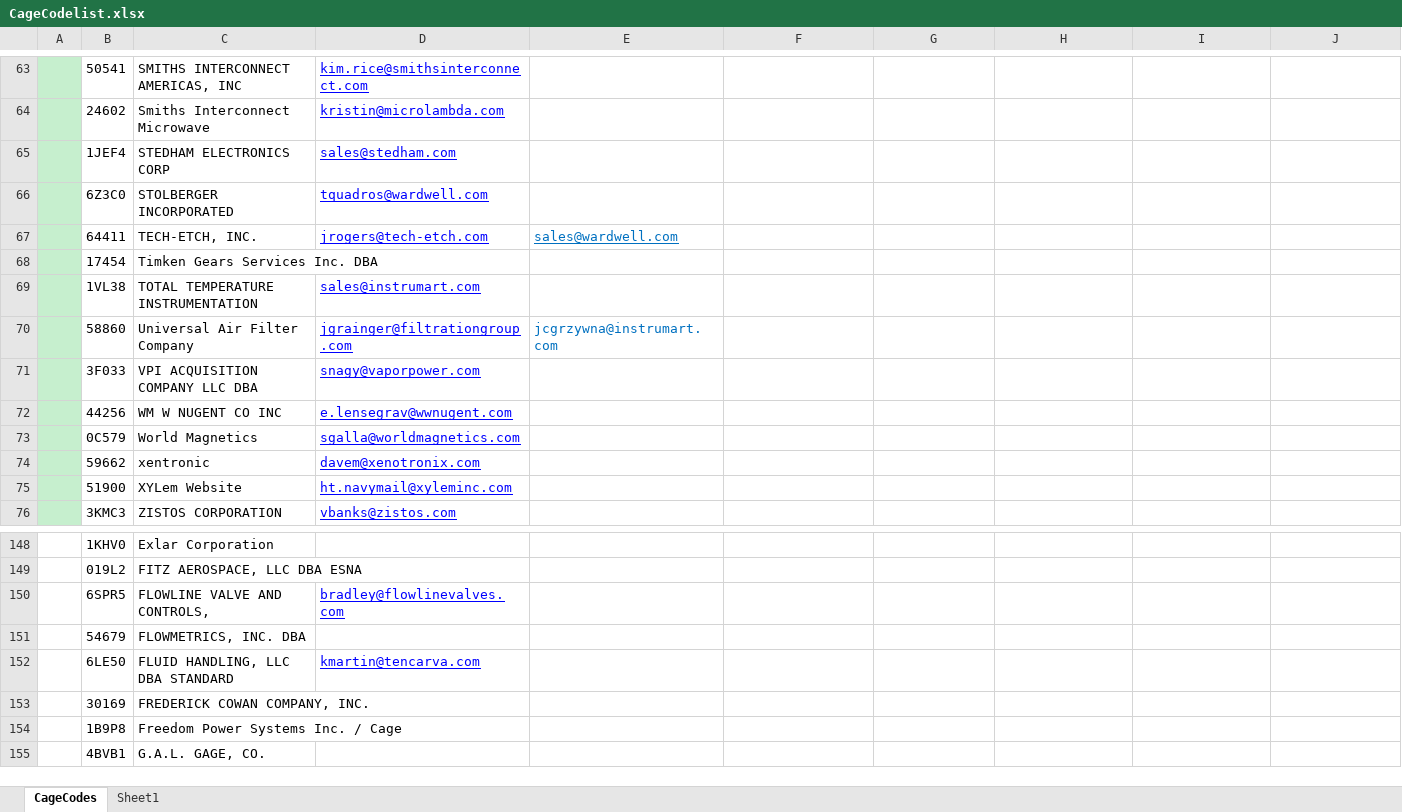
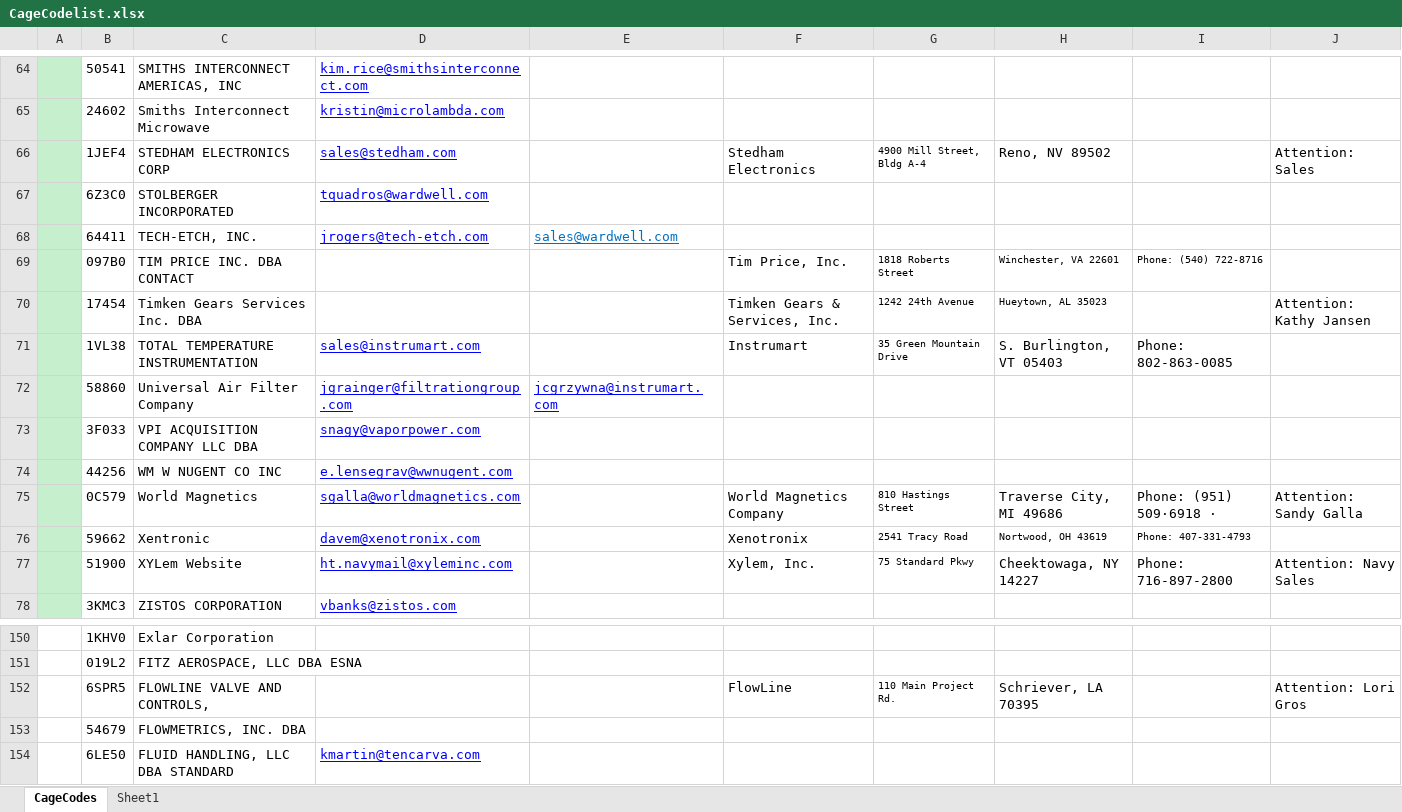
Before and after one commit to KaySea0/WestSim, an Excel workbook: CageCodelist.xlsx, sheet CageCodes, drawn as a sheet; only a part is shown, gaps mark what is left out; the shorter side is filled out with more unchanged rows; values as stored, in another font and other column widths than the file's, no borders; addresses are those after the commit; the diff covers the shown part only; the diff names each change by its address in the sheet, - before the commit and + after, or states it on an @@ line.

```diff
--- a/CageCodelist.xlsx (sheet CageCodes)
+++ b/CageCodelist.xlsx (sheet CageCodes)
-F66: (empty)
+F66: Stedham Electronics
-G66: (empty)
+G66: 4900 Mill Street, Bldg A-4
-H66: (empty)
+H66: Reno, NV 89502
-J66: (empty)
+J66: Attention: Sales
+row 69:  | 097B0 | TIM PRICE INC. DBA CONTACT |  |  | Tim Price, Inc. | 1818 Roberts Street | Winchester, VA 22601 | Phone: (540) 722-8716
-F70: (empty)
+F70: Timken Gears & Services, Inc.
-G70: (empty)
+G70: 1242 24th Avenue
-H70: (empty)
+H70: Hueytown, AL 35023
-J70: (empty)
+J70: Attention: Kathy Jansen
-F71: (empty)
+F71: Instrumart
-G71: (empty)
+G71: 35 Green Mountain Drive
-H71: (empty)
+H71: S. Burlington, VT 05403
-I71: (empty)
+I71: Phone: 802-863-0085
@@ E72 underline: off → on, text colour: #0070C0 → #0000FF @@
-F75: (empty)
+F75: World Magnetics Company
-G75: (empty)
+G75: 810 Hastings Street
-H75: (empty)
+H75: Traverse City, MI 49686
-I75: (empty)
+I75: Phone: (951) 509·6918 ·
-J75: (empty)
+J75: Attention: Sandy Galla
-C76: xentronic
+C76: Xentronic
-F76: (empty)
+F76: Xenotronix
-G76: (empty)
+G76: 2541 Tracy Road
-H76: (empty)
+H76: Nortwood, OH 43619
-I76: (empty)
+I76: Phone: 407-331-4793
-F77: (empty)
+F77: Xylem, Inc.
-G77: (empty)
+G77: 75 Standard Pkwy
-H77: (empty)
+H77: Cheektowaga, NY 14227
-I77: (empty)
+I77: Phone: 716-897-2800
-J77: (empty)
+J77: Attention: Navy Sales
-D152: bradley@flowlinevalves.com
+D152: (empty)
-F152: (empty)
+F152: FlowLine
-G152: (empty)
+G152: 110 Main Project Rd.
-H152: (empty)
+H152: Schriever, LA 70395
-J152: (empty)
+J152: Attention: Lori Gros
```
Also changed, not shown: 2 added rows, 3 removed rows, 150 edited cells and cell formats elsewhere in this sheet, Contract_WIP.xlsx, 4 other files.
